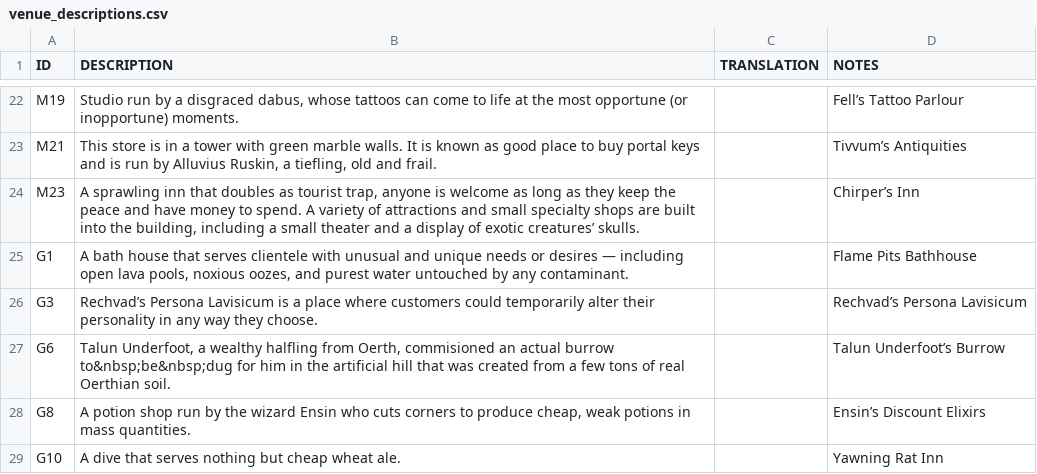
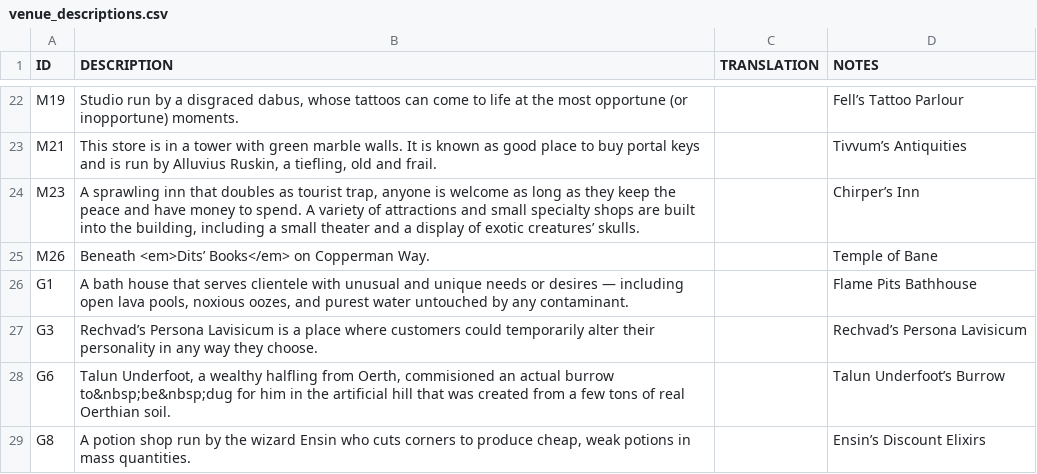
Before and after one commit to amargon/city-of-doors, a CSV file: extras/languages/_export/venues/venue_descriptions.csv, drawn as a sheet; only a part is shown, gaps mark what is left out; the shorter side is filled out with more unchanged rows; the diff names each change by its address in the sheet, - before the commit and + after, or states it on an @@ line.

```diff
--- a/extras/languages/_export/venues/venue_descriptions.csv
+++ b/extras/languages/_export/venues/venue_descriptions.csv
+row 25: M26 | Beneath <em>Dits’ Books</em> on Copperman Way. |  | Temple of Bane
```
Also changed, not shown: extras/languages/_export/venues/venue_npcs.csv, extras/languages/_export/venues/venue_titles.csv, 2 other files.
